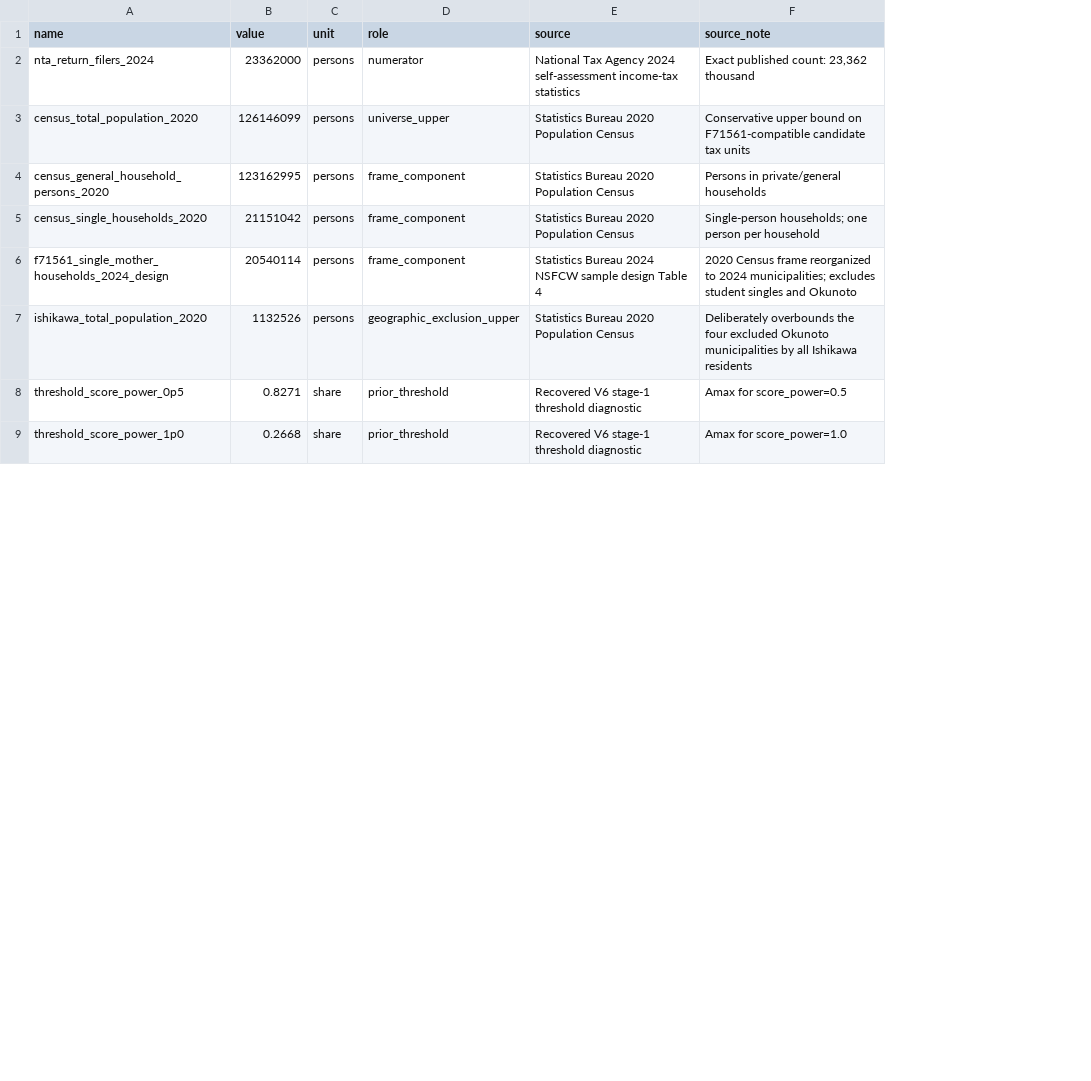
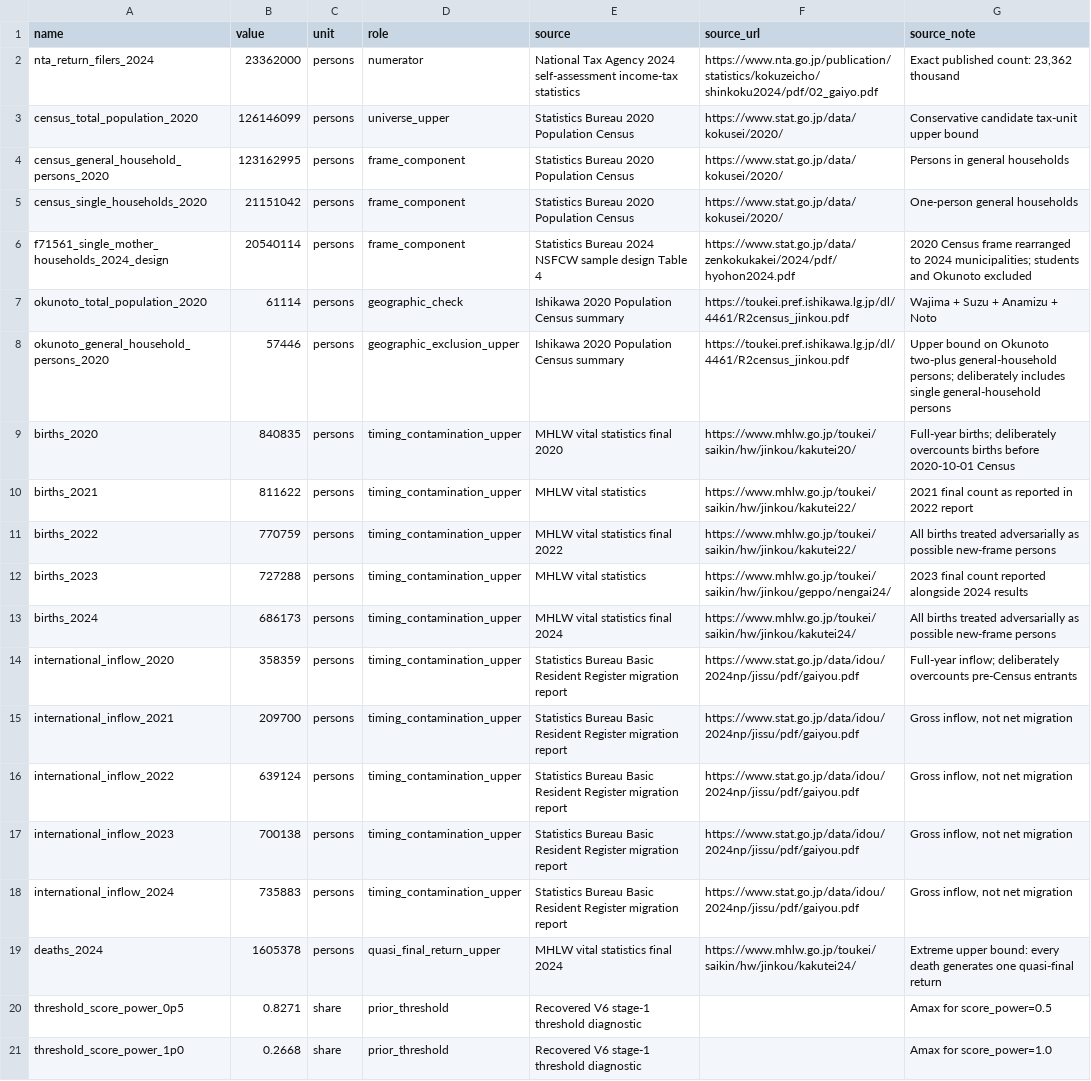
Before and after one commit to xmeta/jp-consumption-tax-reform, a CSV file: research/stage1_filing_bound/inputs.csv, drawn as a sheet; only a part is shown; addresses are those after the commit; the diff names each change by its address in the sheet, - before the commit and + after, or states it on an @@ line.

Commit message:
Strengthen F71561 stage-1 contamination frontier

```diff
--- a/research/stage1_filing_bound/inputs.csv
+++ b/research/stage1_filing_bound/inputs.csv
+column F (source_url), rows 2-6: https://www.nta.go.jp/publication/statistics/kokuzeicho/shinkoku2024/pdf/02_gaiyo.pdf | https://www.stat.go.jp/data/kokusei/2020/ | https://www.stat.go.jp/data/kokusei/2020/ | https://www.stat.go.jp/data/kokusei/2020/ | https://www.stat.go.jp/data/zenkokukakei/2024/pdf/hyohon2024.pdf; row 8: https://toukei.pref.ishikawa.lg.jp/dl/4461/R2census_jinkou.pdf
-G3 (source_note): Conservative upper bound on F71561-compatible candidate tax units
+G3 (source_note): Conservative candidate tax-unit upper bound
-G4 (source_note): Persons in private/general households
+G4 (source_note): Persons in general households
-G5 (source_note): Single-person households; one person per household
+G5 (source_note): One-person general households
-G6 (source_note): …Census frame reorganized to 2024 municipalities; excludes student singles and Okunoto
+G6 (source_note): …Census frame rearranged to 2024 municipalities; students and Okunoto excluded
+row 7: okunoto_total_population_2020 | 61114 | persons | geographic_check | Ishikawa 2020 Population Census summary | https://toukei.pref.ishikawa.lg.jp/dl/4461/R2census_jinkou.pdf | Wajima + Suzu + Anamizu + Noto
-A8 (name): ishikawa_total_population_2020
+A8 (name): okunoto_general_household_persons_2020
-B8 (value): 1132526
+B8 (value): 57446
-E8 (source): Statistics Bureau 2020 Population Census
+E8 (source): Ishikawa 2020 Population Census summary
-G8 (source_note): Deliberately overbounds the four excluded Okunoto municipalities by all Ishikawa residents
+G8 (source_note): Upper bound on Okunoto two-plus general-household persons; deliberately includes single general-household persons
+row 9: births_2020 | 840835 | persons | timing_contamination_upper | MHLW vital statistics final 2020 | https://www.mhlw.go.jp/toukei/saikin/hw/jinkou/kakutei20/ | Full-year births; deliberately overcounts births before 2020-10-01 Census
+row 10: births_2021 | 811622 | persons | timing_contamination_upper | MHLW vital statistics | https://www.mhlw.go.jp/toukei/saikin/hw/jinkou/kakutei22/ | 2021 final count as reported in 2022 report
+row 11: births_2022 | 770759 | persons | timing_contamination_upper | MHLW vital statistics final 2022 | https://www.mhlw.go.jp/toukei/saikin/hw/jinkou/kakutei22/ | All births treated adversarially as possible new-frame persons
+row 12: births_2023 | 727288 | persons | timing_contamination_upper | MHLW vital statistics | https://www.mhlw.go.jp/toukei/saikin/hw/jinkou/geppo/nengai24/ | 2023 final count reported alongside 2024 results
+row 13: births_2024 | 686173 | persons | timing_contamination_upper | MHLW vital statistics final 2024 | https://www.mhlw.go.jp/toukei/saikin/hw/jinkou/kakutei24/ | All births treated adversarially as possible new-frame persons
+row 14: international_inflow_2020 | 358359 | persons | timing_contamination_upper | Statistics Bureau Basic Resident Register migration report | https://www.stat.go.jp/data/idou/2024np/jissu/pdf/gaiyou.pdf | Full-year inflow; deliberately overcounts pre-Census entrants
+row 15: international_inflow_2021 | 209700 | persons | timing_contamination_upper | Statistics Bureau Basic Resident Register migration report | https://www.stat.go.jp/data/idou/2024np/jissu/pdf/gaiyou.pdf | Gross inflow, not net migration
+row 16: international_inflow_2022 | 639124 | persons | timing_contamination_upper | Statistics Bureau Basic Resident Register migration report | https://www.stat.go.jp/data/idou/2024np/jissu/pdf/gaiyou.pdf | Gross inflow, not net migration
+row 17: international_inflow_2023 | 700138 | persons | timing_contamination_upper | Statistics Bureau Basic Resident Register migration report | https://www.stat.go.jp/data/idou/2024np/jissu/pdf/gaiyou.pdf | Gross inflow, not net migration
+row 18: international_inflow_2024 | 735883 | persons | timing_contamination_upper | Statistics Bureau Basic Resident Register migration report | https://www.stat.go.jp/data/idou/2024np/jissu/pdf/gaiyou.pdf | Gross inflow, not net migration
+row 19: deaths_2024 | 1605378 | persons | quasi_final_return_upper | MHLW vital statistics final 2024 | https://www.mhlw.go.jp/toukei/saikin/hw/jinkou/kakutei24/ | Extreme upper bound: every death generates one quasi-final return
```
Also changed, not shown: research/stage1_filing_bound/results.csv, 9 other files.
